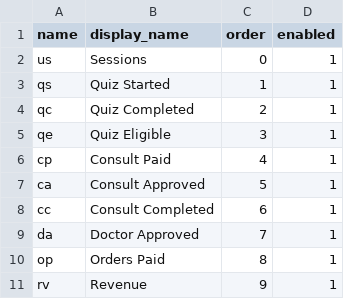
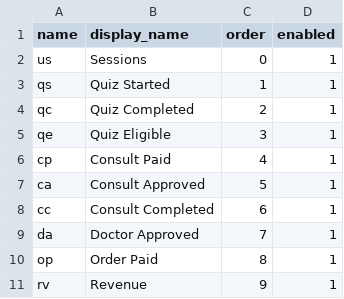
Before and after one commit to max-pet-euc/moe, a CSV file: config/funnel_stages.csv, drawn as a sheet.

Commit message:
Fix typo in funnel stages from 'Orders' to 'Order'

```diff
--- a/config/funnel_stages.csv
+++ b/config/funnel_stages.csv
@@ -9,3 +9,3 @@ cc,Consult Completed,6,1
 da,Doctor Approved,7,1
-op,Orders Paid,8,1
+op,Order Paid,8,1
 rv,Revenue,9,1
```
